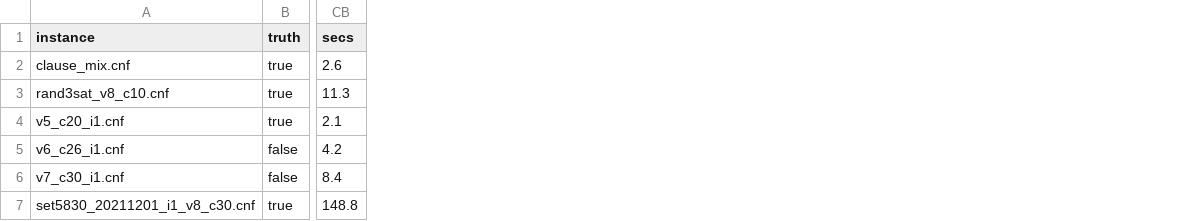
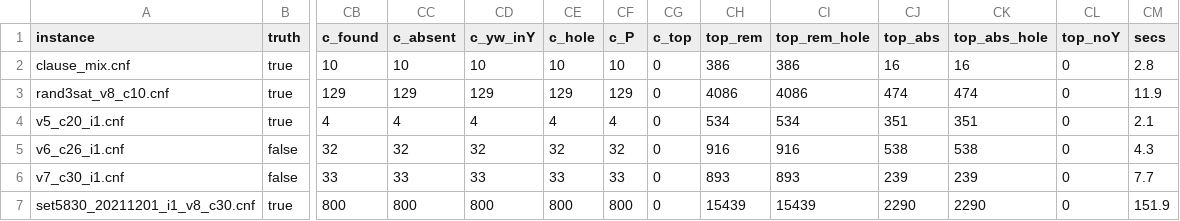
Before and after one commit to ricardombiot/3sat_lean4_verification_thanks_llms, a TSV file: julia/improves_bingo/test_3sat/output_probes/probe_conegap_more.tsv, drawn as a sheet; only a part is shown, gaps mark what is left out; addresses are those after the commit; the diff names each change by its address in the sheet, - before the commit and + after, or states it on an @@ line.

```diff
--- a/julia/improves_bingo/test_3sat/output_probes/probe_conegap_more.tsv
+++ b/julia/improves_bingo/test_3sat/output_probes/probe_conegap_more.tsv
+column CB (c_found), rows 2-7: 10 | 129 | 4 | 32 | 33 | 800
+column CC (c_absent), rows 2-7: 10 | 129 | 4 | 32 | 33 | 800
+column CD (c_yw_inY), rows 2-7: 10 | 129 | 4 | 32 | 33 | 800
+column CE (c_hole), rows 2-7: 10 | 129 | 4 | 32 | 33 | 800
+column CF (c_P), rows 2-7: 10 | 129 | 4 | 32 | 33 | 800
+column CG (c_top), rows 2-7: all 0
+column CH (top_rem), rows 2-7: 386 | 4086 | 534 | 916 | 893 | 15439
+column CI (top_rem_hole), rows 2-7: 386 | 4086 | 534 | 916 | 893 | 15439
+column CJ (top_abs), rows 2-7: 16 | 474 | 351 | 538 | 239 | 2290
+column CK (top_abs_hole), rows 2-7: 16 | 474 | 351 | 538 | 239 | 2290
+column CL (top_noY), rows 2-7: all 0
-CM2 (secs): 2.6
+CM2 (secs): 2.8
-CM3 (secs): 11.3
+CM3 (secs): 11.9
-CM5 (secs): 4.2
+CM5 (secs): 4.3
-CM6 (secs): 8.4
+CM6 (secs): 7.7
-CM7 (secs): 148.8
+CM7 (secs): 151.9
```
Also changed, not shown: 6 other files.
